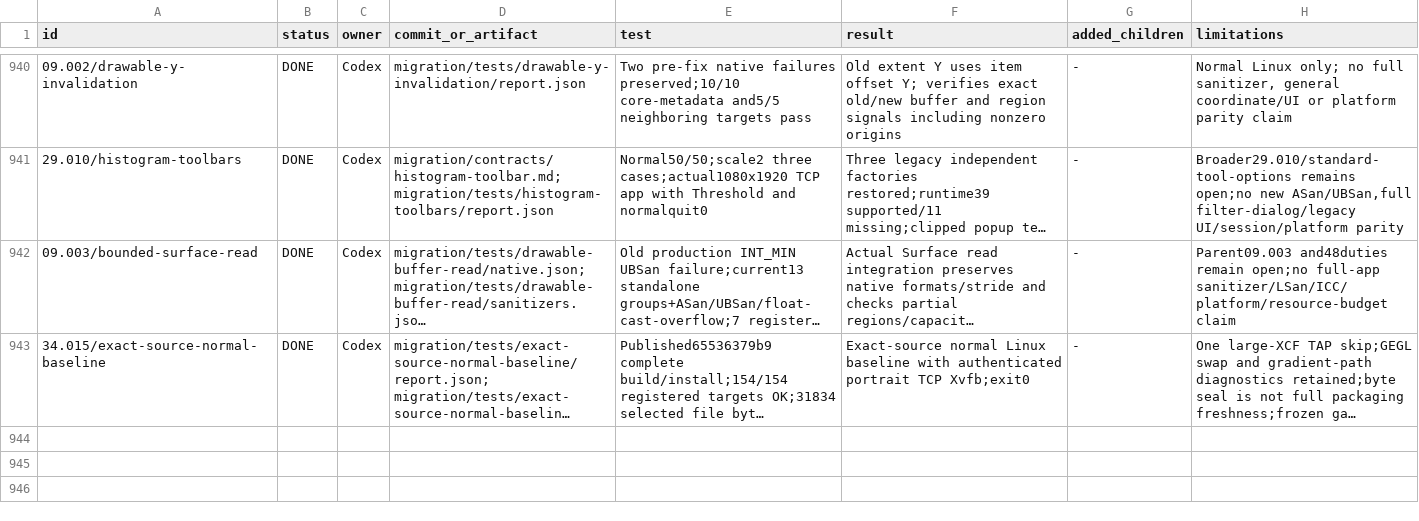
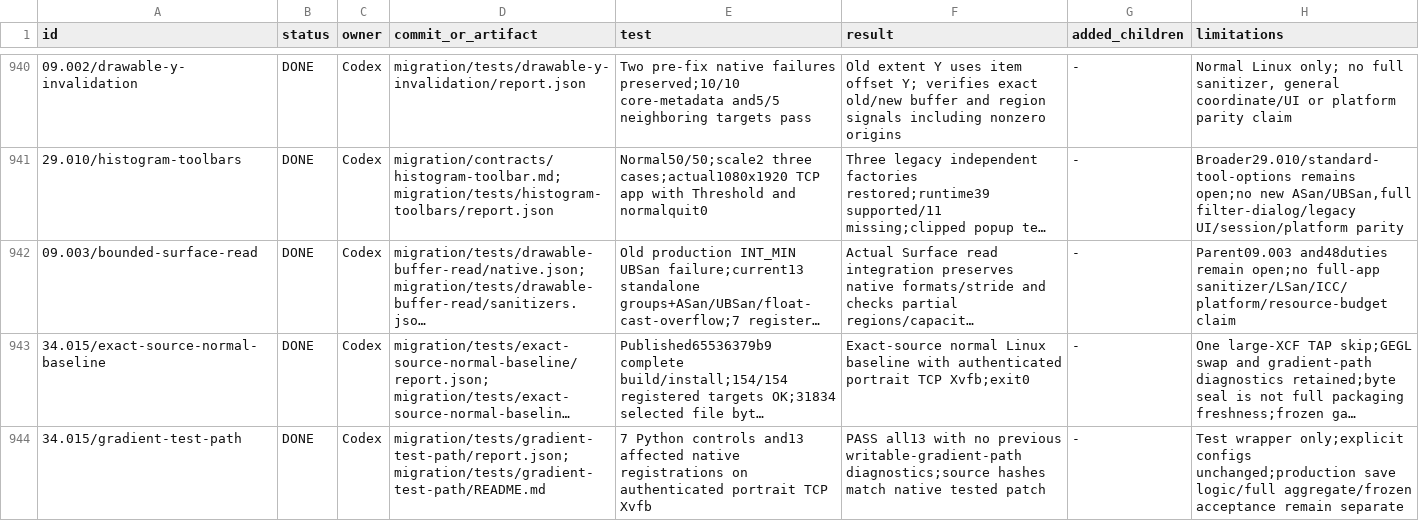
Before and after one commit to seagetch/gimp-painter, a TSV file: migration/progress.tsv, drawn as a sheet; only a part is shown, gaps mark what is left out; long unchanged cells end in …; the diff names each change by its address in the sheet, - before the commit and + after, or states it on an @@ line.

Commit message:
Fix writable gradient search path in isolated in-build tests

```diff
--- a/migration/progress.tsv
+++ b/migration/progress.tsv
+row 944: 34.015/gradient-test-path | DONE | Codex | migration/tests/gradient-test-path/report.json; migration/tests/gradient-test-path/README.md | 7 Python controls and13 affected native registrations on authenticated portrait TCP Xvfb | PASS all13 with no previous writable-gradient-path diagnostics;source hashes match native tested patch | - | Test wrapper only;explicit configs unchanged;production save logic/full aggregate/frozen acceptance remain separate
```
Also changed, not shown: 5 other files.
